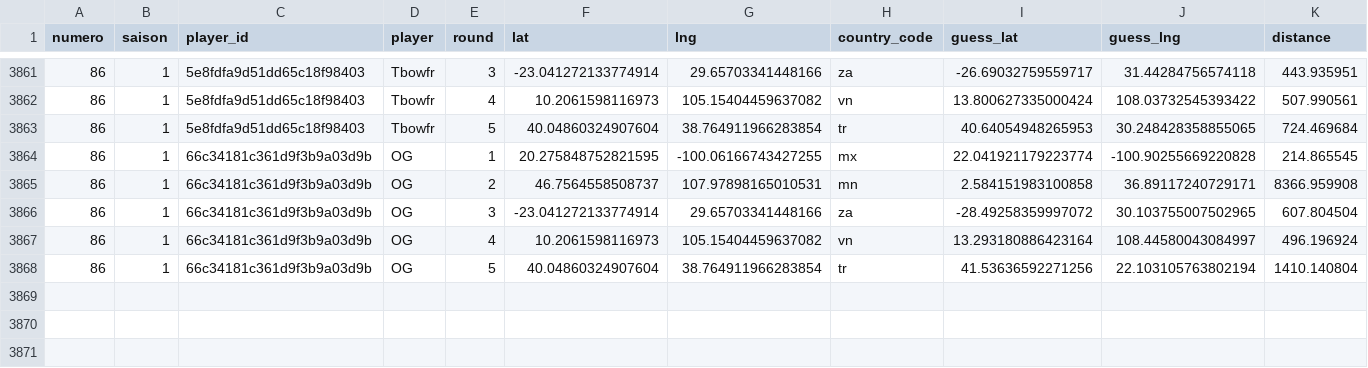
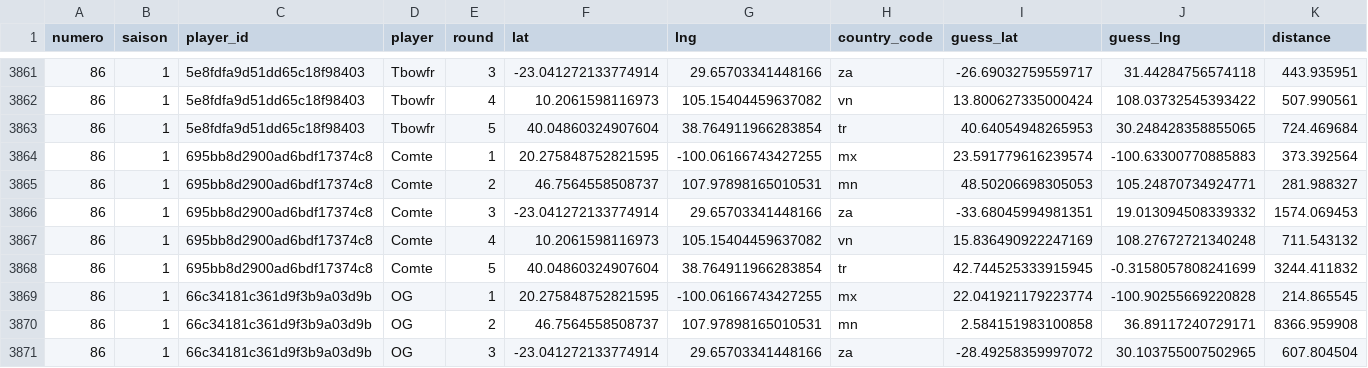
Before and after one commit to ComteUnderscoreL/geostats, a TSV file: data/rounds.tsv, drawn as a sheet; only a part is shown, gaps mark what is left out; the shorter side is filled out with more unchanged rows; the diff names each change by its address in the sheet, - before the commit and + after, or states it on an @@ line.

```diff
--- a/data/rounds.tsv
+++ b/data/rounds.tsv
+row 3864: 86 | 1 | 695bb8d2900ad6bdf17374c8 | Comte | 1 | 20.275848752821595 | -100.06166743427255 | mx | 23.591779616239574 | -100.63300770885883 | 373.392564
+row 3865: 86 | 1 | 695bb8d2900ad6bdf17374c8 | Comte | 2 | 46.7564558508737 | 107.97898165010531 | mn | 48.50206698305053 | 105.24870734924771 | 281.988327
+row 3866: 86 | 1 | 695bb8d2900ad6bdf17374c8 | Comte | 3 | -23.041272133774914 | 29.65703341448166 | za | -33.68045994981351 | 19.013094508339332 | 1574.069453
+row 3867: 86 | 1 | 695bb8d2900ad6bdf17374c8 | Comte | 4 | 10.2061598116973 | 105.15404459637082 | vn | 15.836490922247169 | 108.27672721340248 | 711.543132
+row 3868: 86 | 1 | 695bb8d2900ad6bdf17374c8 | Comte | 5 | 40.04860324907604 | 38.764911966283854 | tr | 42.744525333915945 | -0.3158057808241699 | 3244.411832
```
Also changed, not shown: data/totals.tsv.
